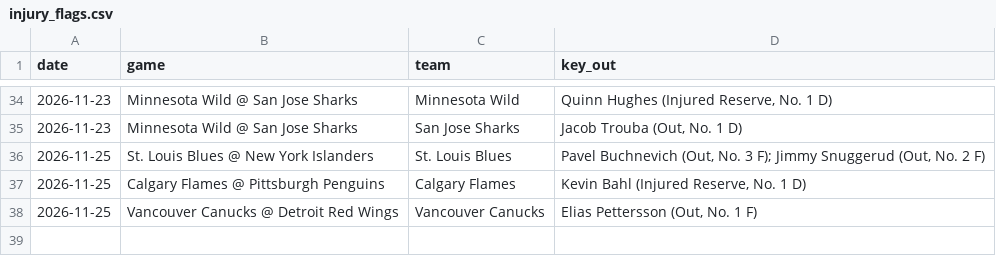
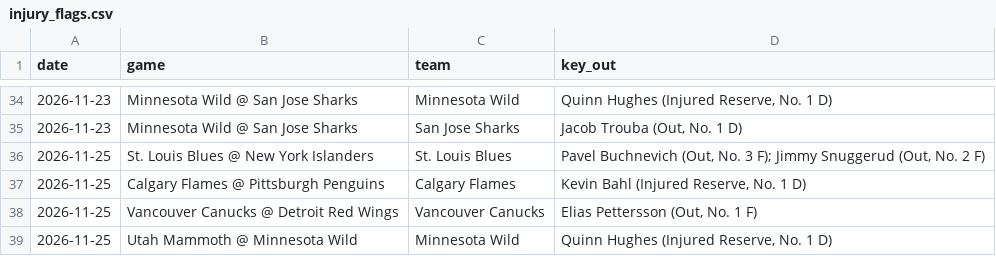
Before and after one commit to alanwevans1617-source/alan-nhl-model, a CSV file: injury_flags.csv, drawn as a sheet; only a part is shown, gaps mark what is left out; the diff names each change by its address in the sheet, - before the commit and + after, or states it on an @@ line.

```diff
--- a/injury_flags.csv
+++ b/injury_flags.csv
+row 39: 2026-11-25 | Utah Mammoth @ Minnesota Wild | Minnesota Wild | Quinn Hughes (Injured Reserve, No. 1 D)
```
Also changed, not shown: goalies.csv, odds.csv, 6 other files.
